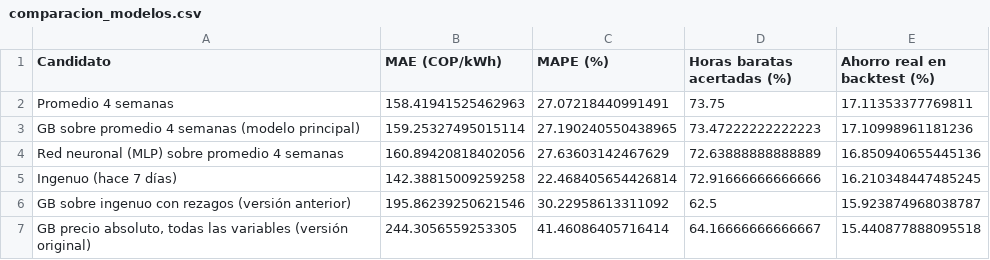
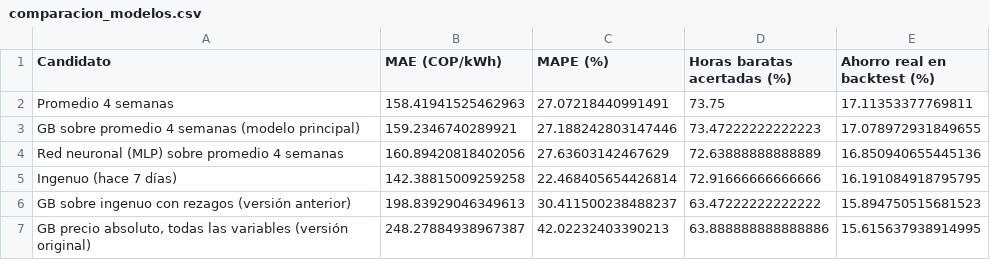
Before and after one commit to julianordonez2005/VatioPlan, a CSV file: salidas/flota/comparacion_modelos.csv, drawn as a sheet.

```diff
--- a/salidas/flota/comparacion_modelos.csv
+++ b/salidas/flota/comparacion_modelos.csv
@@ -2,6 +2,6 @@ Candidato,MAE (COP/kWh),MAPE (%),Horas baratas acertadas (%),Ahorro real en back
 Promedio 4 semanas,158.41941525462963,27.07218440991491,73.75,17.11353377769811
-GB sobre promedio 4 semanas (modelo principal),159.25327495015114,27.190240550438965,73.47222222222223,17.10998961181236
+GB sobre promedio 4 semanas (modelo principal),159.2346740289921,27.188242803147446,73.47222222222223,17.078972931849655
 Red neuronal (MLP) sobre promedio 4 semanas,160.89420818402056,27.63603142467629,72.63888888888889,16.850940655445136
-Ingenuo (hace 7 días),142.38815009259258,22.468405654426814,72.91666666666666,16.210348447485245
-GB sobre ingenuo con rezagos (versión anterior),195.86239250621546,30.22958613311092,62.5,15.923874968038787
-"GB precio absoluto, todas las variables (versión original)",244.3056559253305,41.46086405716414,64.16666666666667,15.440877888095518
+Ingenuo (hace 7 días),142.38815009259258,22.468405654426814,72.91666666666666,16.191084918795795
+GB sobre ingenuo con rezagos (versión anterior),198.83929046349613,30.411500238488237,63.47222222222222,15.894750515681523
+"GB precio absoluto, todas las variables (versión original)",248.27884938967387,42.02232403390213,63.888888888888886,15.615637938914995
```
Also changed, not shown: salidas/evaluacion.csv, salidas/fabrica/backtest.csv, 12 other files.
